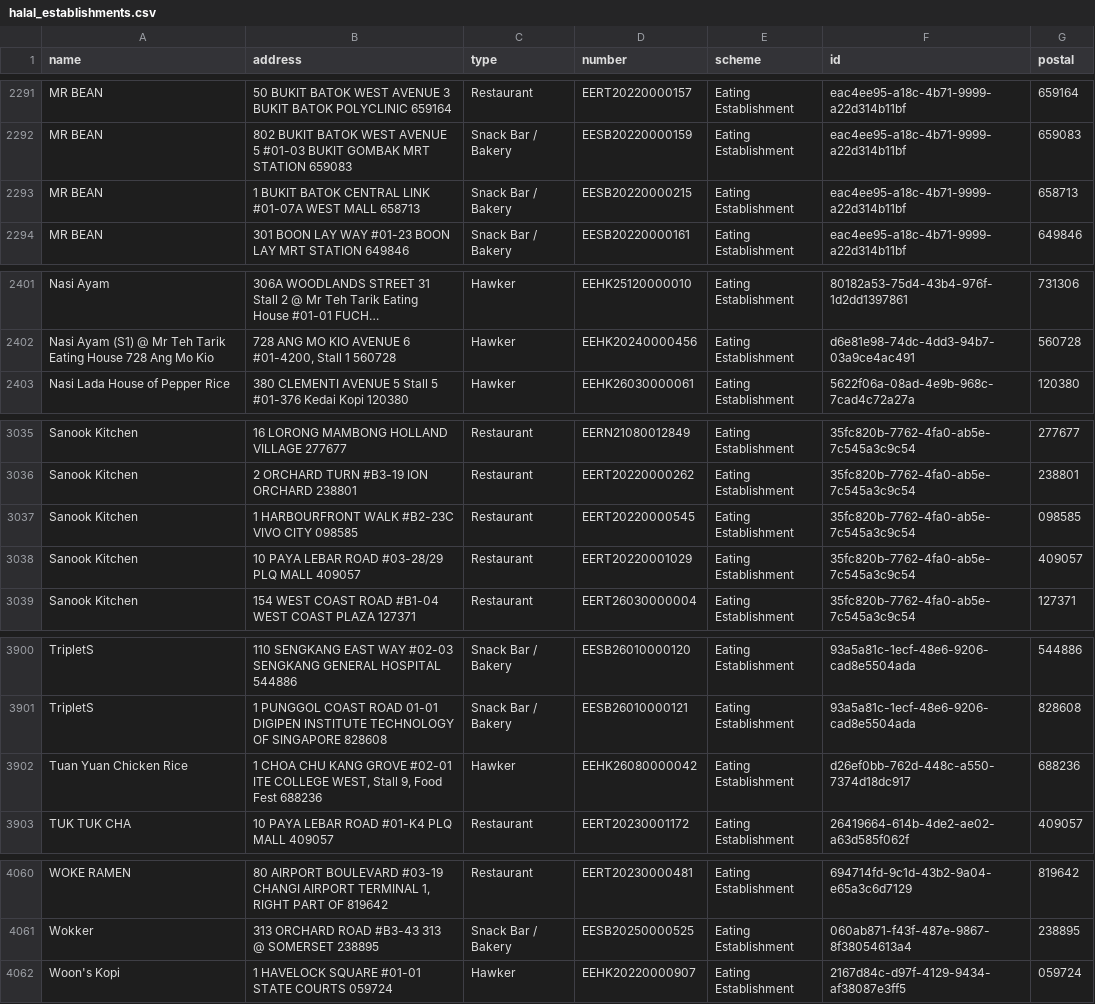
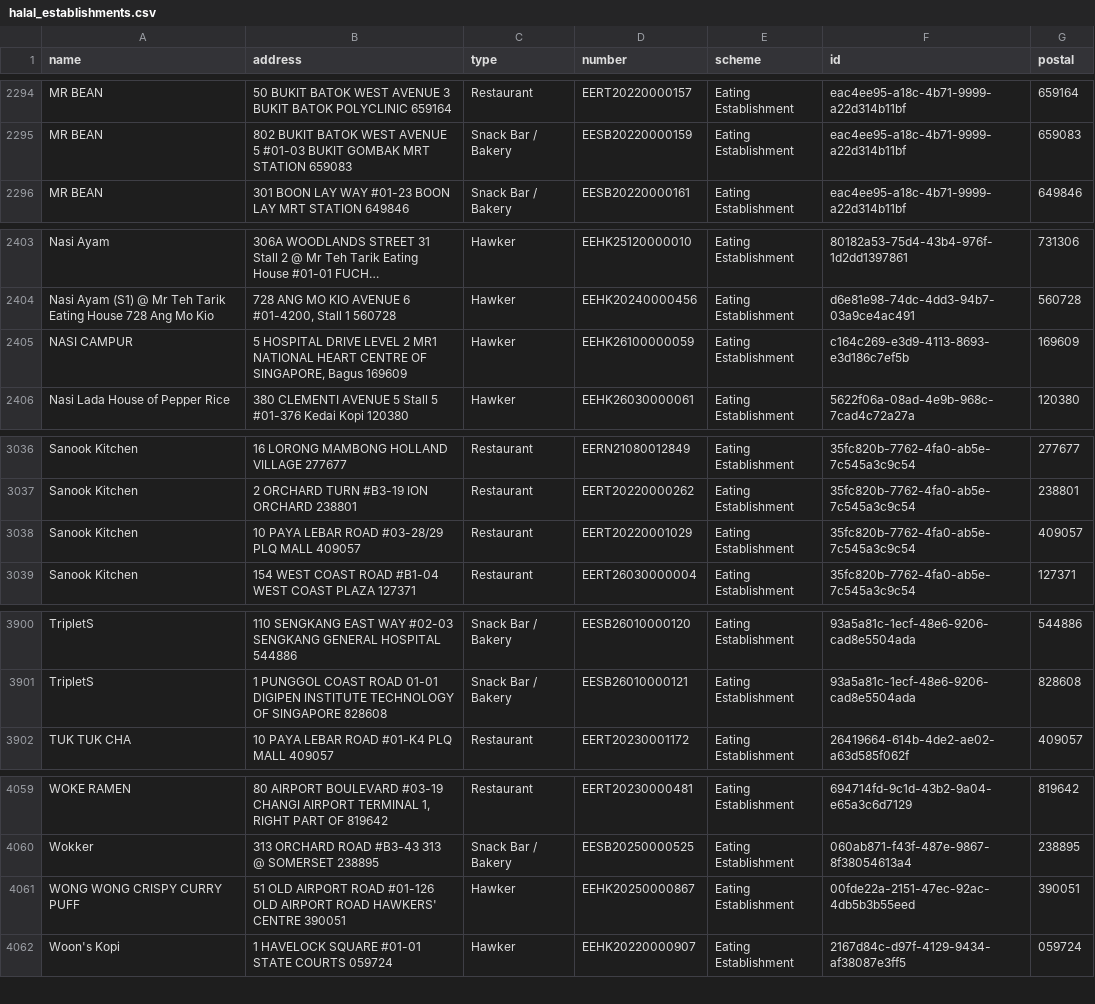
Before and after one commit to zootato/singapore-halal-establishments, a CSV file: halal_establishments.csv, drawn as a sheet; only a part is shown, gaps mark what is left out; long unchanged cells end in …; removed rows and columns are numbered as before the commit, all else as after; the diff covers the shown part only; the diff names each change by its address in the sheet, - before the commit and + after, or states it on an @@ line.

```diff
--- a/halal_establishments.csv
+++ b/halal_establishments.csv
-row 2293: MR BEAN | 1 BUKIT BATOK CENTRAL LINK #01-07A WEST MALL 658713 | Snack Bar / Bakery | EESB20220000215 | Eating Establishment | eac4ee95-a18c-4b71-9999-a22d314b11bf | 658713
+row 2405: NASI CAMPUR | 5 HOSPITAL DRIVE LEVEL 2 MR1 NATIONAL HEART CENTRE OF SINGAPORE, Bagus 169609 | Hawker | EEHK26100000059 | Eating Establishment | c164c269-e3d9-4113-8693-e3d186c7ef5b | 169609
-row 3037: Sanook Kitchen | 1 HARBOURFRONT WALK #B2-23C VIVO CITY 098585 | Restaurant | EERT20220000545 | Eating Establishment | 35fc820b-7762-4fa0-ab5e-7c545a3c9c54 | 098585
-row 3902: Tuan Yuan Chicken Rice | 1 CHOA CHU KANG GROVE #02-01 ITE COLLEGE WEST, Stall 9, Food Fest 688236 | Hawker | EEHK26080000042 | Eating Establishment | d26ef0bb-762d-448c-a550-7374d18dc917 | 688236
+row 4061: WONG WONG CRISPY CURRY PUFF | 51 OLD AIRPORT ROAD #01-126 OLD AIRPORT ROAD HAWKERS' CENTRE 390051 | Hawker | EEHK20250000867 | Eating Establishment | 00fde22a-2151-47ec-92ac-4db5b3b55eed | 390051
```
Also changed, not shown: 3 added rows, 2 removed rows and 3 moved rows elsewhere in this file, 3 other files.
